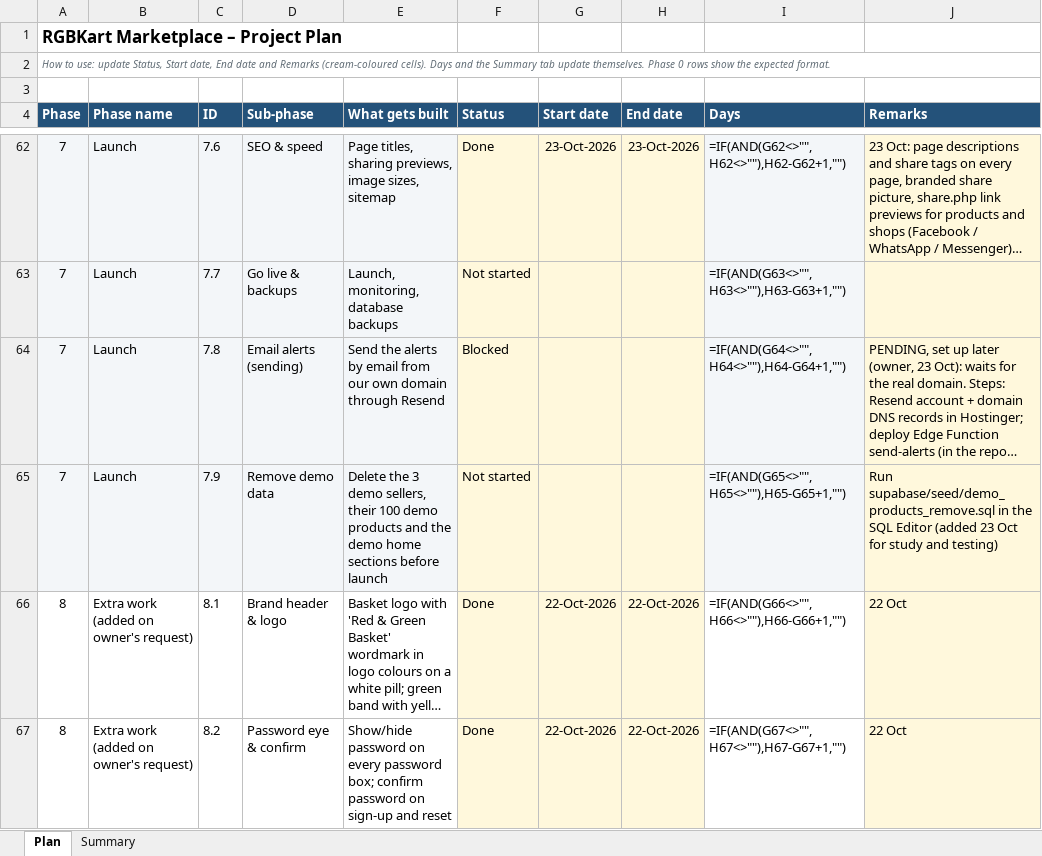
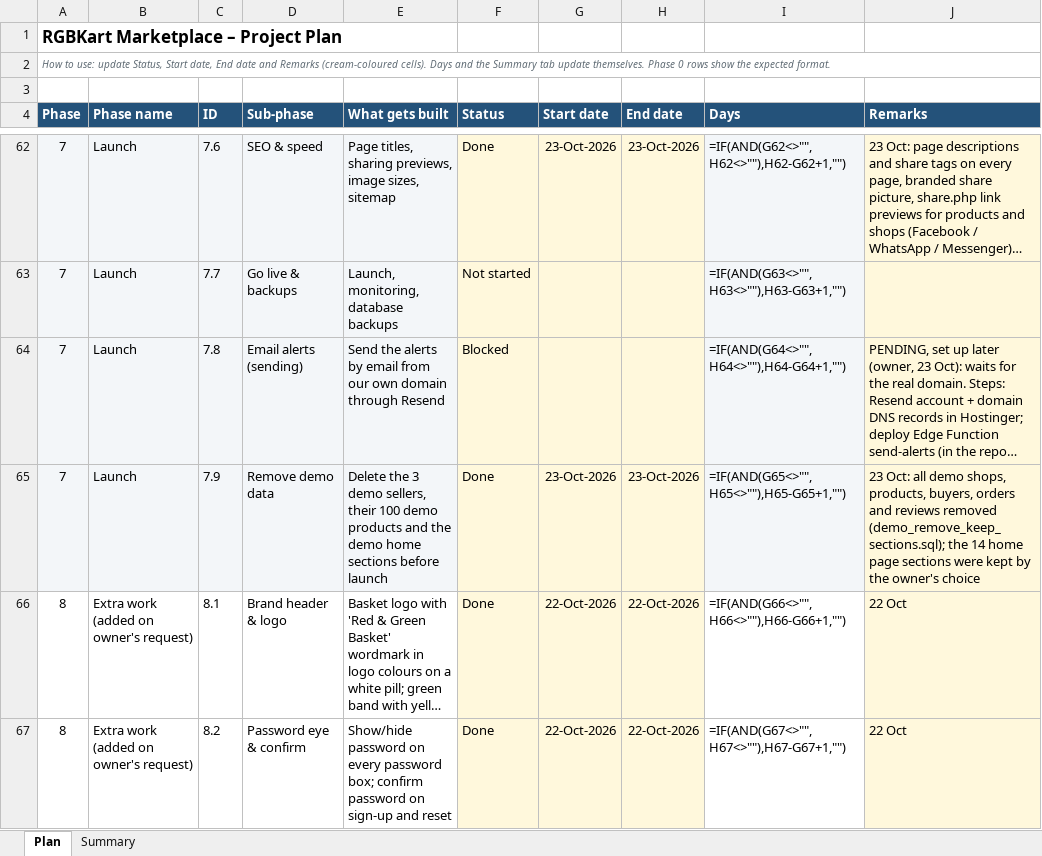
Before and after one commit to hkmanik/rgbkart-cloude, an Excel workbook: docs/RGBKart_Project_Plan.xlsx, sheet Plan, drawn as a sheet; only a part is shown, gaps mark what is left out; long unchanged cells end in …; values as stored, in another font and other column widths than the file's, no borders; formulas without a stored value are shown as written; conditional formats not drawn; the diff names each change by its address in the sheet, - before the commit and + after, or states it on an @@ line.

```diff
--- a/docs/RGBKart_Project_Plan.xlsx (sheet Plan)
+++ b/docs/RGBKart_Project_Plan.xlsx (sheet Plan)
-F65 (Status): Not started
+F65 (Status): Done
-G65 (Start date): (empty)
+G65 (Start date): 23-Oct-2026
-H65 (End date): (empty)
+H65 (End date): 23-Oct-2026
-J65 (Remarks): Run supabase/seed/demo_products_remove.sql in the SQL Editor (added 23 Oct for study and testing)
+J65 (Remarks): 23 Oct: all demo shops, products, buyers, orders and reviews removed (demo_remove_keep_sections.sql); the 14 home page sections were kept by the owner's choice
```
Also changed, not shown: 1 other file.
